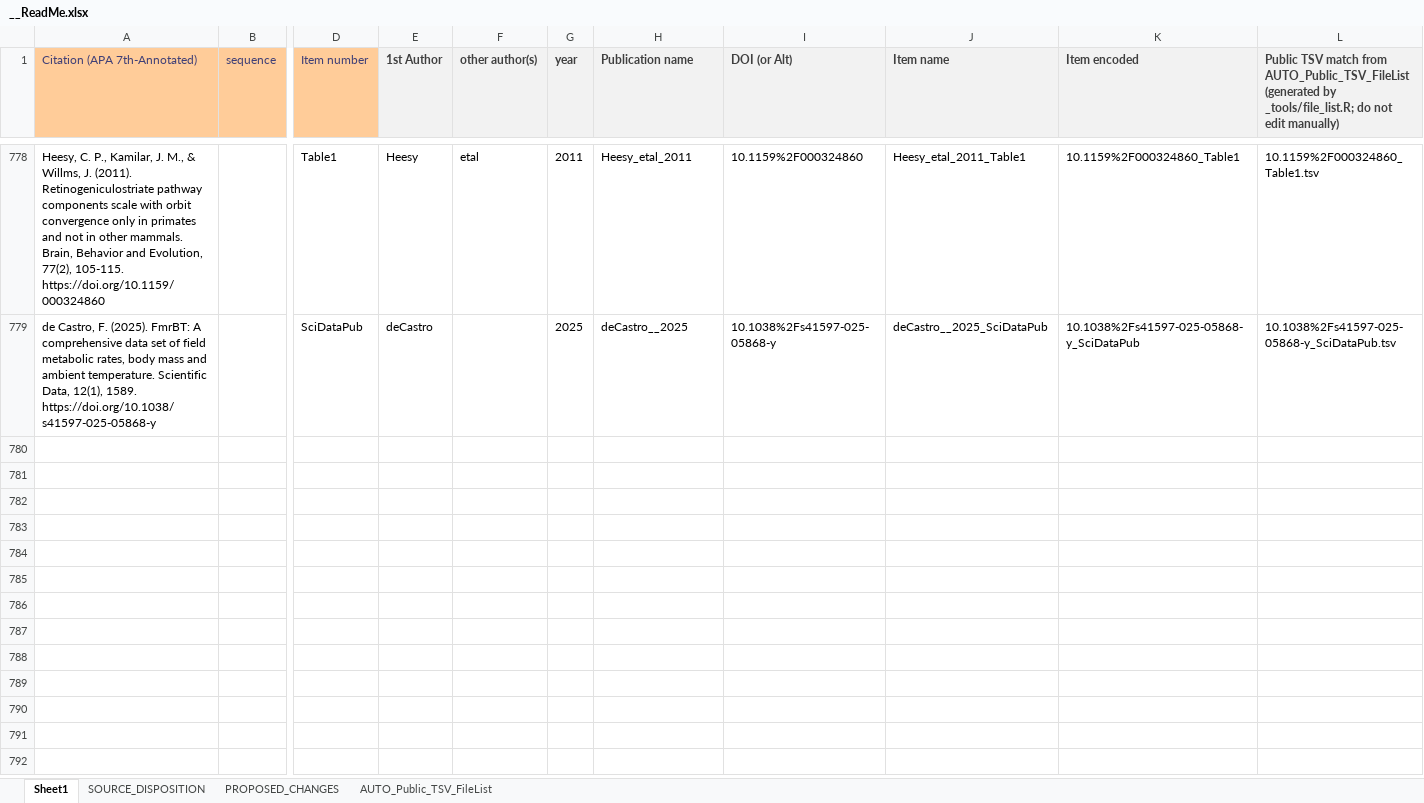
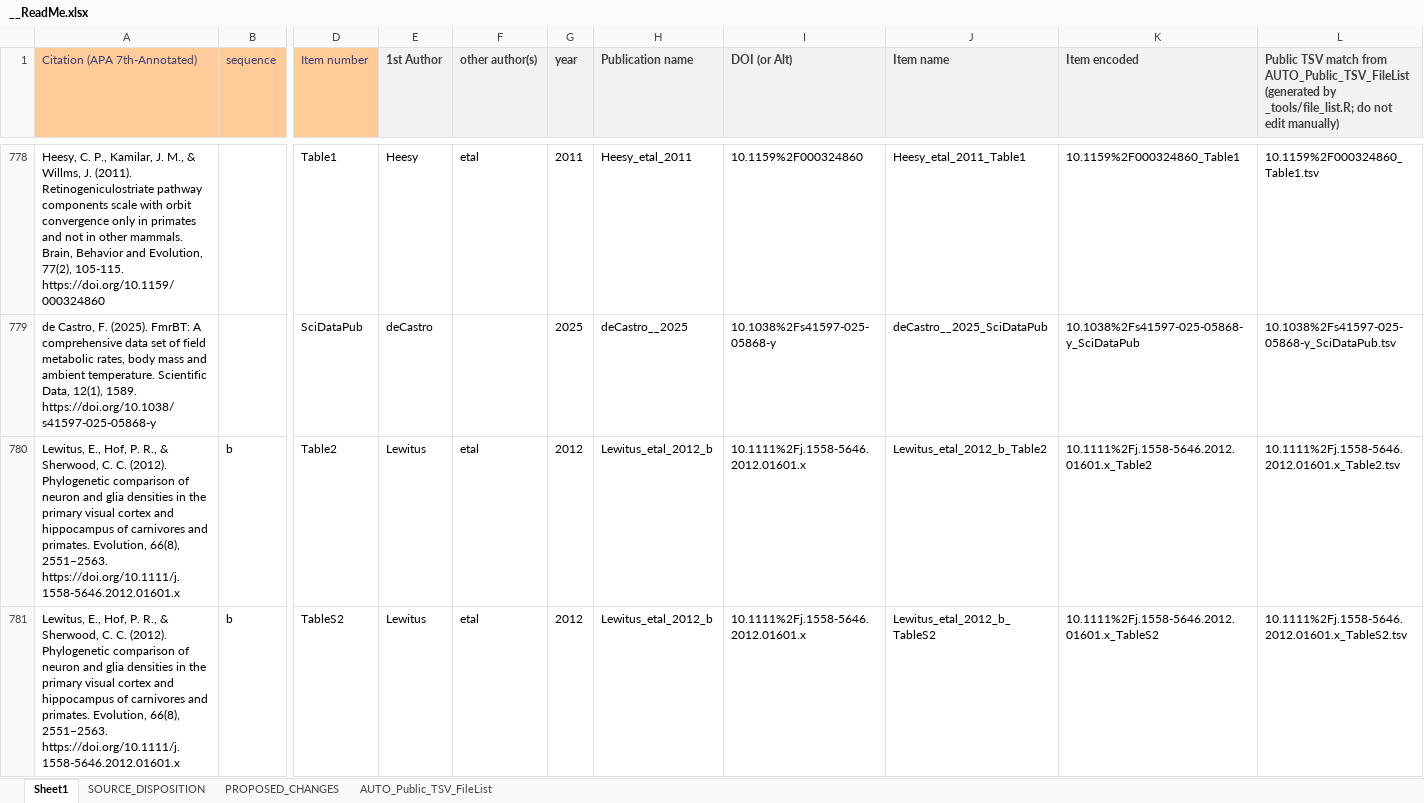
Before and after one commit to AleAliSousa/Evo-M1-Trait-Data, an Excel workbook: __ReadMe.xlsx, sheet Sheet1, drawn as a sheet; only a part is shown, gaps mark what is left out; values as stored, in another font and other column widths than the file's, no borders; rows hold the shown columns only; the diff covers the shown part only; the diff names each change by its address in the sheet, - before the commit and + after, or states it on an @@ line.

Commit message:
Add and register Lewitus, Benson-Amram and Amunts datasets

```diff
--- a/__ReadMe.xlsx (sheet Sheet1)
+++ b/__ReadMe.xlsx (sheet Sheet1)
+row 780: Lewitus, E., Hof, P. R., & Sherwood, C. C. (2012). Phylogenetic comparison of neuron and glia densities in the primary visual cortex and hippocampus of carnivores and primates. Evolution, 66(8), 2551–2563. https://doi.org/10.1111/j.1558-5646.2012.01601.x | b | Table2 | Lewitus | etal | 2012 | Lewitus_etal_2012_b | 10.1111%2Fj.1558-5646.2012.01601.x | Lewitus_etal_2012_b_Table2 | 10.1111%2Fj.1558-5646.2012.01601.x_Table2 | 10.1111%2Fj.1558-5646.2012.01601.x_Table2.tsv
+row 781: Lewitus, E., Hof, P. R., & Sherwood, C. C. (2012). Phylogenetic comparison of neuron and glia densities in the primary visual cortex and hippocampus of carnivores and primates. Evolution, 66(8), 2551–2563. https://doi.org/10.1111/j.1558-5646.2012.01601.x | b | TableS2 | Lewitus | etal | 2012 | Lewitus_etal_2012_b | 10.1111%2Fj.1558-5646.2012.01601.x | Lewitus_etal_2012_b_TableS2 | 10.1111%2Fj.1558-5646.2012.01601.x_TableS2 | 10.1111%2Fj.1558-5646.2012.01601.x_TableS2.tsv
```
Also changed, not shown: 3 added rows elsewhere in this sheet, sheet AUTO_Public_TSV_FileList, 58 other files.
